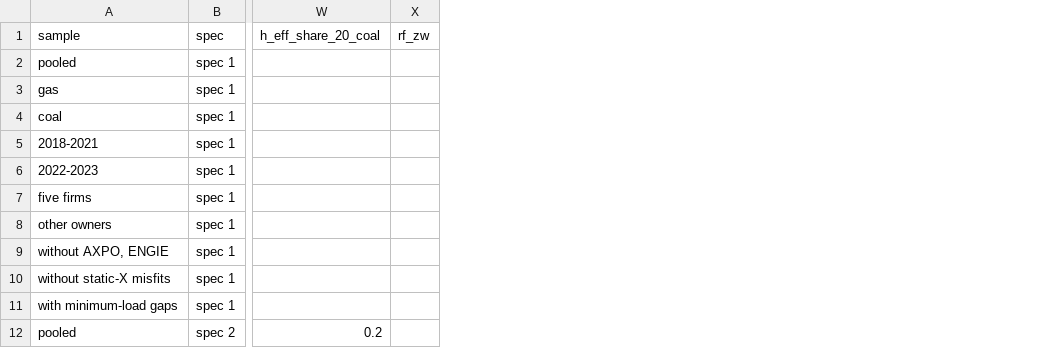
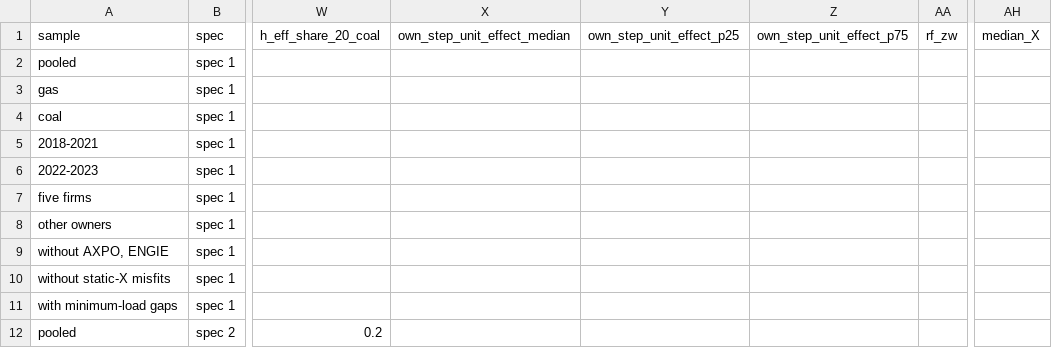
Before and after one commit to theomello/iberian_electricity_thesis, a CSV file: outputs/tables/leg_c_results.csv, drawn as a sheet; only a part is shown, gaps mark what is left out; the diff names each change by its address in the sheet, - before the commit and + after, or states it on an @@ line.

```diff
--- a/outputs/tables/leg_c_results.csv
+++ b/outputs/tables/leg_c_results.csv
+column X (own_step_unit_effect_median), empty
+column Y (own_step_unit_effect_p25), empty
+column Z (own_step_unit_effect_p75), empty
+column AH (median_X), empty
```
Also changed, not shown: 3 other files.
